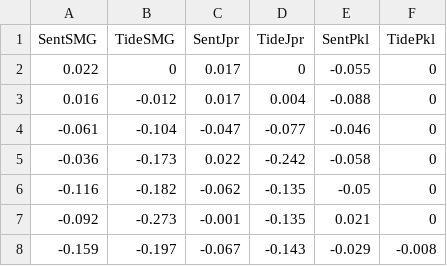
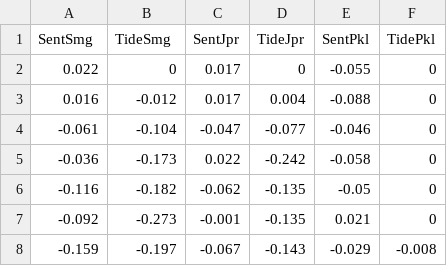
Before and after one commit to hyuza/land_subsidence, a CSV file: landsubsidence dataset mdpl.csv, drawn as a sheet; only a part is shown.

Commit message:
Update landsubsidence dataset mdpl.csv

```diff
--- a/landsubsidence dataset mdpl.csv
+++ b/landsubsidence dataset mdpl.csv
@@ -1,2 +1,2 @@
-SentSMG,TideSMG,SentJpr,TideJpr,SentPkl,TidePkl
+SentSmg,TideSmg,SentJpr,TideJpr,SentPkl,TidePkl
 0.022,0,0.017,0,-0.055,0
```
